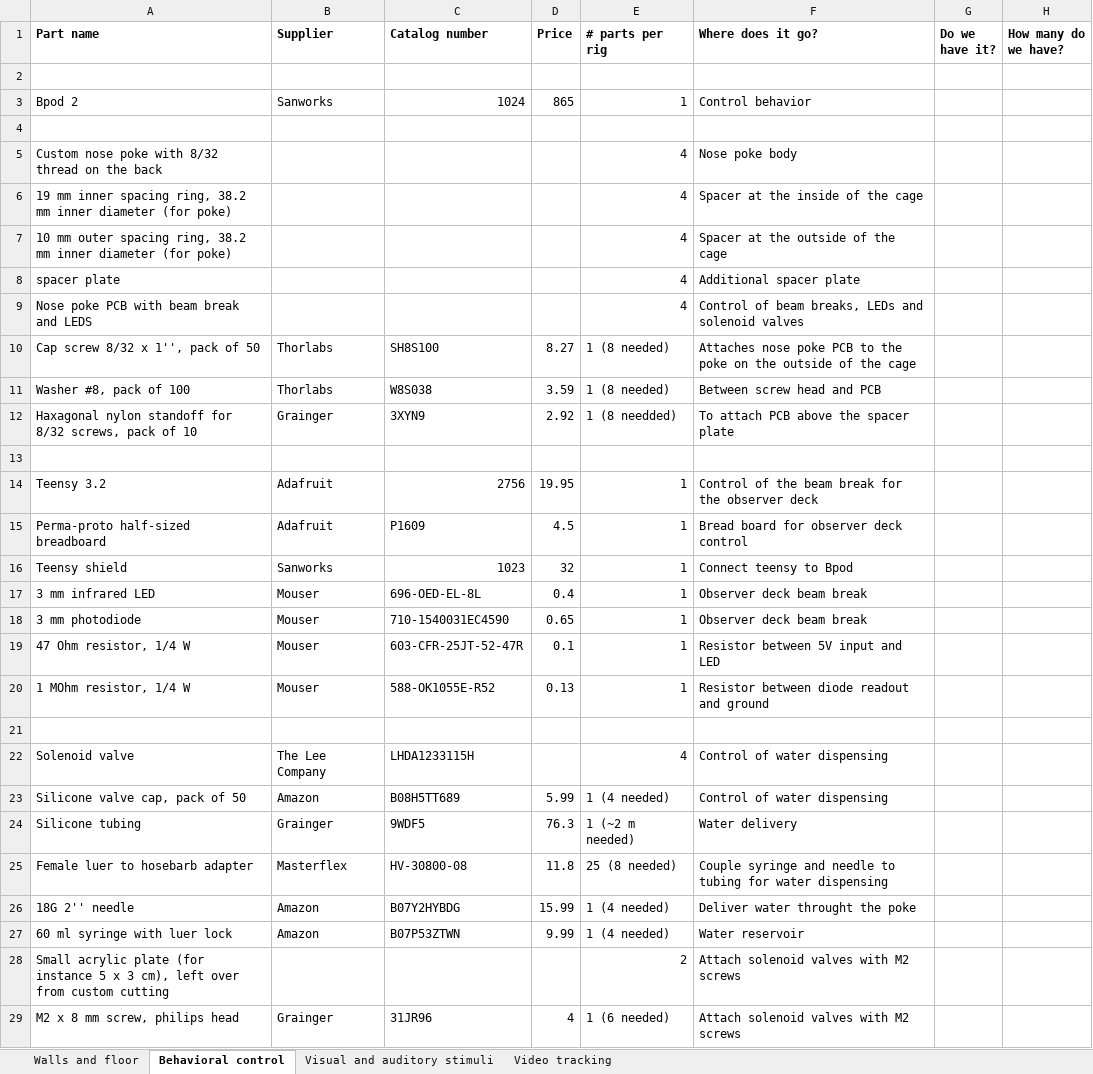
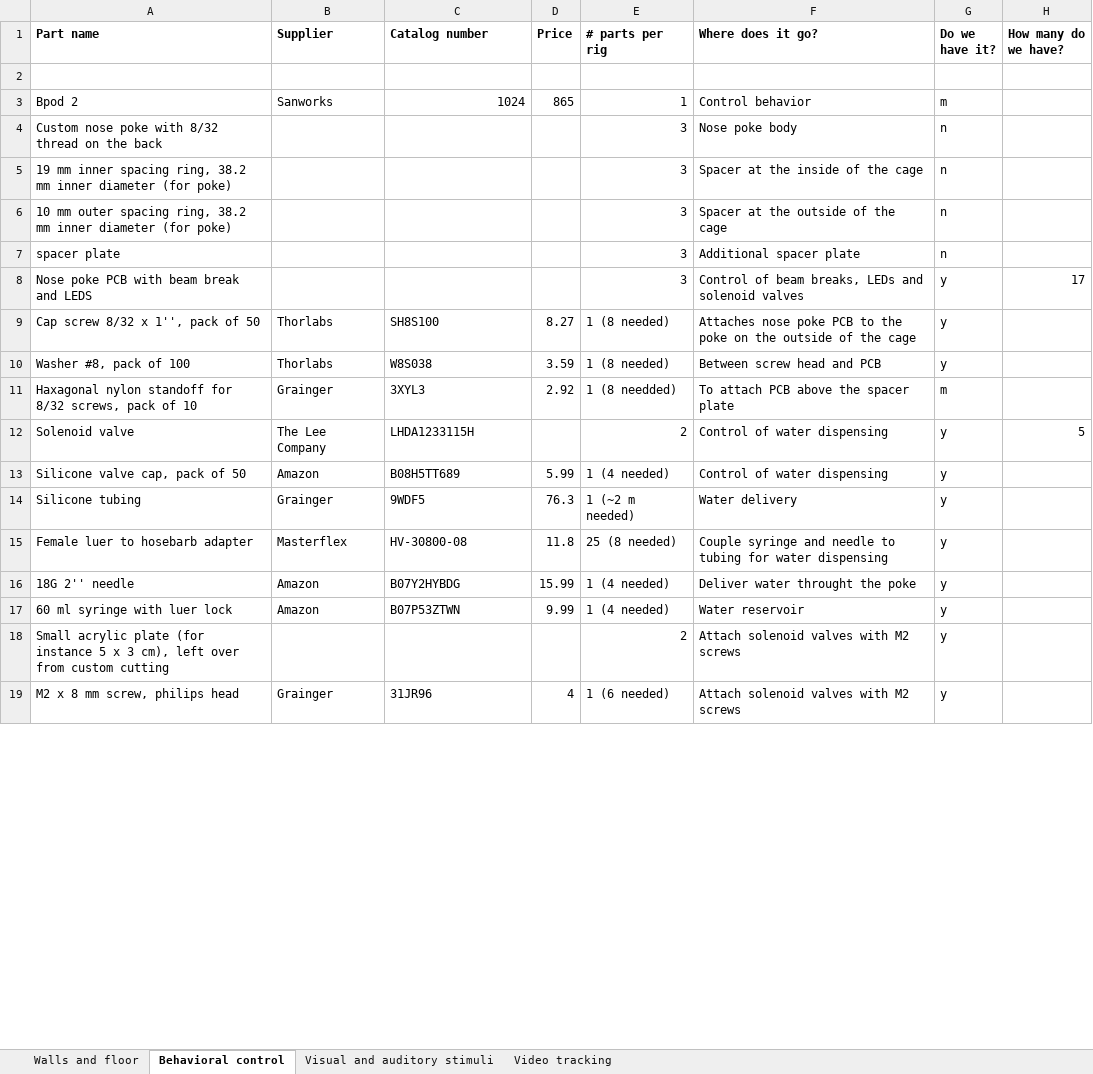
Before and after one commit to churchlandlab/chipmunk, an Excel workbook: partslist.xlsx, sheet Behavioral control, drawn as a sheet; only a part is shown; values as stored, in another font and other column widths than the file's, no borders; conditional formats not drawn; removed rows and columns are numbered as before the commit, all else as after; the diff covers the shown part only; the diff names each change by its address in the sheet, - before the commit and + after, or states it on an @@ line.

```diff
--- a/partslist.xlsx (sheet Behavioral control)
+++ b/partslist.xlsx (sheet Behavioral control)
-G3 (Do we have it?): (empty)
+G3 (Do we have it?): m
-row 4: (empty)
-E4:E8 (# parts per rig): 4
+E4:E8 (# parts per rig): 3
-G4:G7 (Do we have it?): (empty)
+G4:G7 (Do we have it?): n
-G8:G10 (Do we have it?): (empty)
+G8:G10 (Do we have it?): y
-H8 (How many do we have?): (empty)
+H8 (How many do we have?): 17
-C11 (Catalog number): 3XYN9
+C11 (Catalog number): 3XYL3
-G11 (Do we have it?): (empty)
+G11 (Do we have it?): m
-row 13: (empty)
-row 14: Teensy 3.2 | Adafruit | 2756 | 19.95 | 1 | Control of the beam break for the observer deck
-row 15: Perma-proto half-sized breadboard | Adafruit | P1609 | 4.5 | 1 | Bread board for observer deck control
-row 16: Teensy shield | Sanworks | 1023 | 32 | 1 | Connect teensy to Bpod
-row 17: 3 mm infrared LED | Mouser | 696-OED-EL-8L | 0.4 | 1 | Observer deck beam break
-row 18: 3 mm photodiode | Mouser | 710-1540031EC4590 | 0.65 | 1 | Observer deck beam break
-row 19: 47 Ohm resistor, 1/4 W | Mouser | 603-CFR-25JT-52-47R | 0.1 | 1 | Resistor between 5V input and LED
-row 20: 1 MOhm resistor, 1/4 W | Mouser | 588-OK1055E-R52 | 0.13 | 1 | Resistor between diode readout and ground
-row 21: (empty)
-E12 (# parts per rig): 4
+E12 (# parts per rig): 2
-G12:G19 (Do we have it?): (empty)
+G12:G19 (Do we have it?): y
-H12 (How many do we have?): (empty)
+H12 (How many do we have?): 5
```
Also changed, not shown: 2 edited cells elsewhere in this sheet, sheet Walls and floor, sheet Visual and auditory stimuli.
